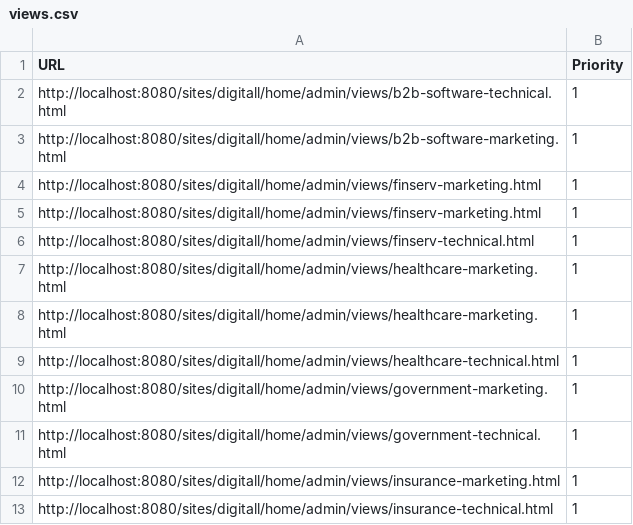
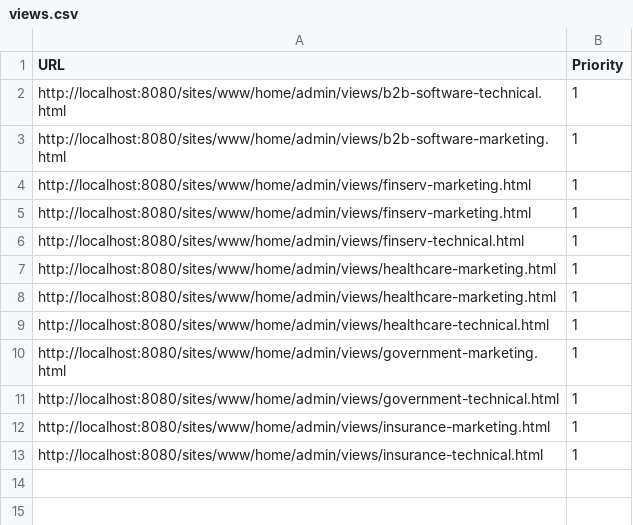
Before and after one commit to cjanning-jahia/projects, a CSV file: jexperience-data-generator/views.csv, drawn as a sheet.

```diff
--- a/jexperience-data-generator/views.csv
+++ b/jexperience-data-generator/views.csv
@@ -1,13 +1,13 @@
 URL,Priority
-"http://localhost:8080/sites/digitall/home/admin/views/b2b-software-technical.html",1
-"http://localhost:8080/sites/digitall/home/admin/views/b2b-software-marketing.html",1
-"http://localhost:8080/sites/digitall/home/admin/views/finserv-marketing.html",1
-"http://localhost:8080/sites/digitall/home/admin/views/finserv-marketing.html",1
-"http://localhost:8080/sites/digitall/home/admin/views/finserv-technical.html",1
-"http://localhost:8080/sites/digitall/home/admin/views/healthcare-marketing.html",1
-"http://localhost:8080/sites/digitall/home/admin/views/healthcare-marketing.html",1
-"http://localhost:8080/sites/digitall/home/admin/views/healthcare-technical.html",1
-"http://localhost:8080/sites/digitall/home/admin/views/government-marketing.html",1
-"http://localhost:8080/sites/digitall/home/admin/views/government-technical.html",1
-"http://localhost:8080/sites/digitall/home/admin/views/insurance-marketing.html",1
-"http://localhost:8080/sites/digitall/home/admin/views/insurance-technical.html",1
+"http://localhost:8080/sites/www/home/admin/views/b2b-software-technical.html",1
+"http://localhost:8080/sites/www/home/admin/views/b2b-software-marketing.html",1
+"http://localhost:8080/sites/www/home/admin/views/finserv-marketing.html",1
+"http://localhost:8080/sites/www/home/admin/views/finserv-marketing.html",1
+"http://localhost:8080/sites/www/home/admin/views/finserv-technical.html",1
+"http://localhost:8080/sites/www/home/admin/views/healthcare-marketing.html",1
+"http://localhost:8080/sites/www/home/admin/views/healthcare-marketing.html",1
+"http://localhost:8080/sites/www/home/admin/views/healthcare-technical.html",1
+"http://localhost:8080/sites/www/home/admin/views/government-marketing.html",1
+"http://localhost:8080/sites/www/home/admin/views/government-technical.html",1
+"http://localhost:8080/sites/www/home/admin/views/insurance-marketing.html",1
+"http://localhost:8080/sites/www/home/admin/views/insurance-technical.html",1
```
Also changed, not shown: jexperience-data-generator/conversions.csv, jexperience-data-generator/storyline.csv.
